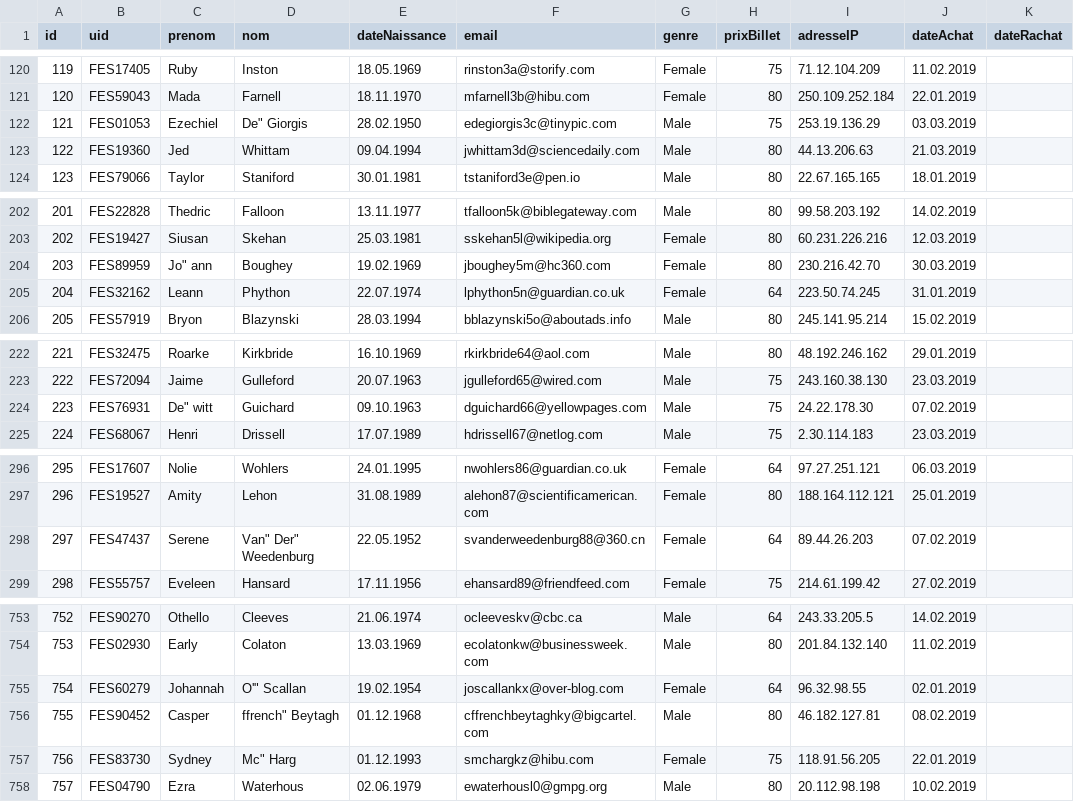
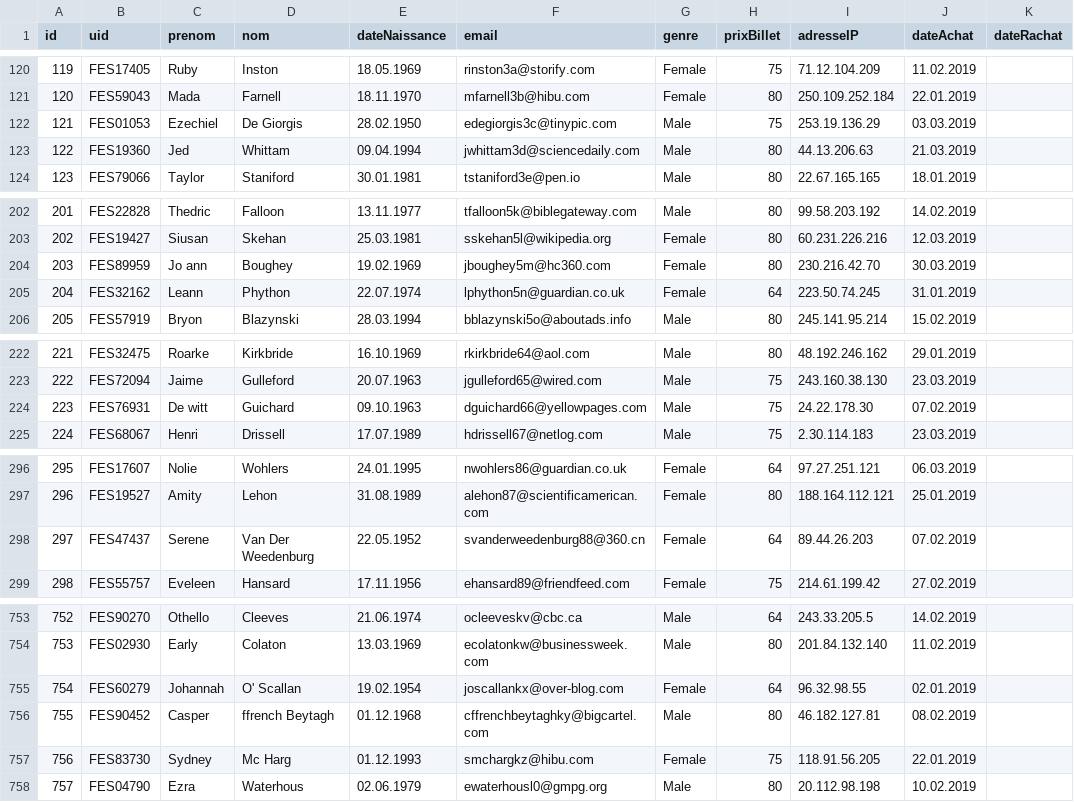
Before and after one commit to sibille-hearc/FestineuchReventes, a CSV file: Backend/BilletsVendus.csv, drawn as a sheet; only a part is shown, gaps mark what is left out; the diff covers the shown part only; the diff names each change by its address in the sheet, - before the commit and + after, or states it on an @@ line.

```diff
--- a/Backend/BilletsVendus.csv
+++ b/Backend/BilletsVendus.csv
-D122 (nom): De" Giorgis
+D122 (nom): De Giorgis
-C204 (prenom): Jo" ann
+C204 (prenom): Jo ann
-C224 (prenom): De" witt
+C224 (prenom): De witt
-D298 (nom): Van" Der" Weedenburg
+D298 (nom): Van Der Weedenburg
-D755 (nom): O'" Scallan
+D755 (nom): O' Scallan
-D756 (nom): ffrench" Beytagh
+D756 (nom): ffrench Beytagh
-D757 (nom): Mc" Harg
+D757 (nom): Mc Harg
```
Also changed, not shown: 8 edited cells elsewhere in this file, 1 other file.
